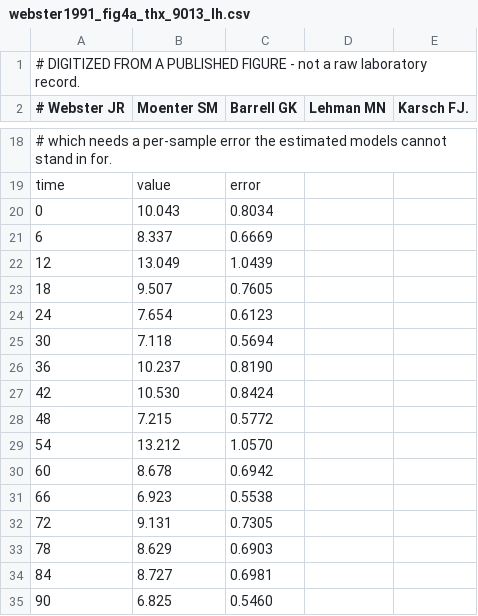
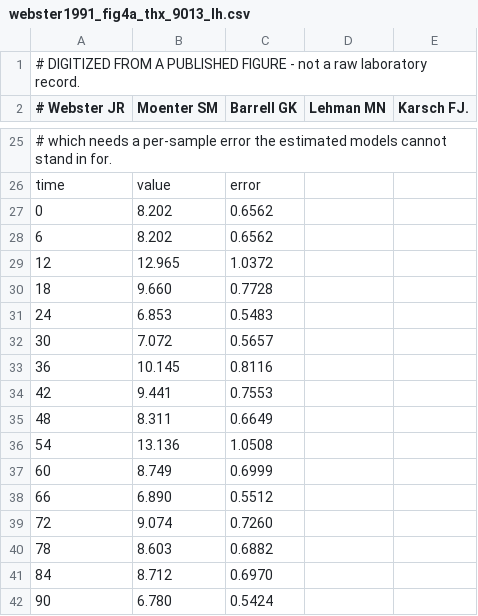
Before and after one commit to syncytium2/no_peak, a CSV file: data/digitized/webster1991_fig4a_thx_9013_lh.csv, drawn as a sheet; only a part is shown, gaps mark what is left out; the diff covers the shown part only.

```diff
--- a/data/digitized/webster1991_fig4a_thx_9013_lh.csv
+++ b/data/digitized/webster1991_fig4a_thx_9013_lh.csv
@@ -19,17 +26,17 @@
 time,value,error
-0,10.043,0.8034
-6,8.337,0.6669
-12,13.049,1.0439
-18,9.507,0.7605
-24,7.654,0.6123
-30,7.118,0.5694
-36,10.237,0.8190
-42,10.530,0.8424
-48,7.215,0.5772
-54,13.212,1.0570
-60,8.678,0.6942
-66,6.923,0.5538
-72,9.131,0.7305
-78,8.629,0.6903
-84,8.727,0.6981
-90,6.825,0.5460
+0,8.202,0.6562
+6,8.202,0.6562
+12,12.965,1.0372
+18,9.660,0.7728
+24,6.853,0.5483
+30,7.072,0.5657
+36,10.145,0.8116
+42,9.441,0.7553
+48,8.311,0.6649
+54,13.136,1.0508
+60,8.749,0.6999
+66,6.890,0.5512
+72,9.074,0.7260
+78,8.603,0.6882
+84,8.712,0.6970
+90,6.780,0.5424
```
Also changed, not shown: 7 added rows and 92 edited cells elsewhere in this file, data/digitized/webster1991_fig3a_con_8058_gnrh.csv, data/digitized/webster1991_fig3a_con_8058_lh.csv, 21 other files.
